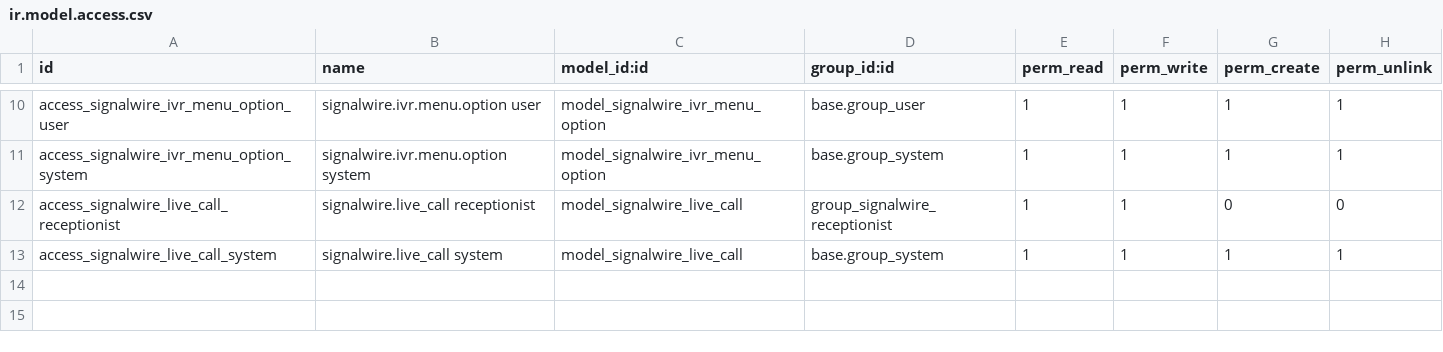
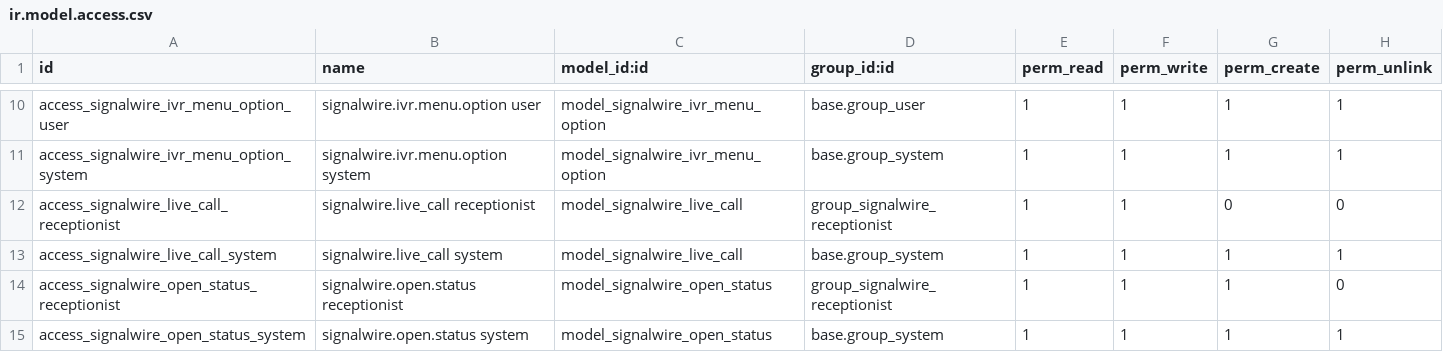
Before and after one commit to LadyHwesta/odoo-addons, a CSV file: signalwire_voip_click2call/security/ir.model.access.csv, drawn as a sheet; only a part is shown, gaps mark what is left out.

```diff
--- a/signalwire_voip_click2call/security/ir.model.access.csv
+++ b/signalwire_voip_click2call/security/ir.model.access.csv
@@ -13 +13,3 @@ access_signalwire_live_call_receptionist,signalwire.live_call receptionist,model
 access_signalwire_live_call_system,signalwire.live_call system,model_signalwire_live_call,base.group_system,1,1,1,1
+access_signalwire_open_status_receptionist,signalwire.open.status receptionist,model_signalwire_open_status,group_signalwire_receptionist,1,1,1,0
+access_signalwire_open_status_system,signalwire.open.status system,model_signalwire_open_status,base.group_system,1,1,1,1
```
Also changed, not shown: 16 other files.
